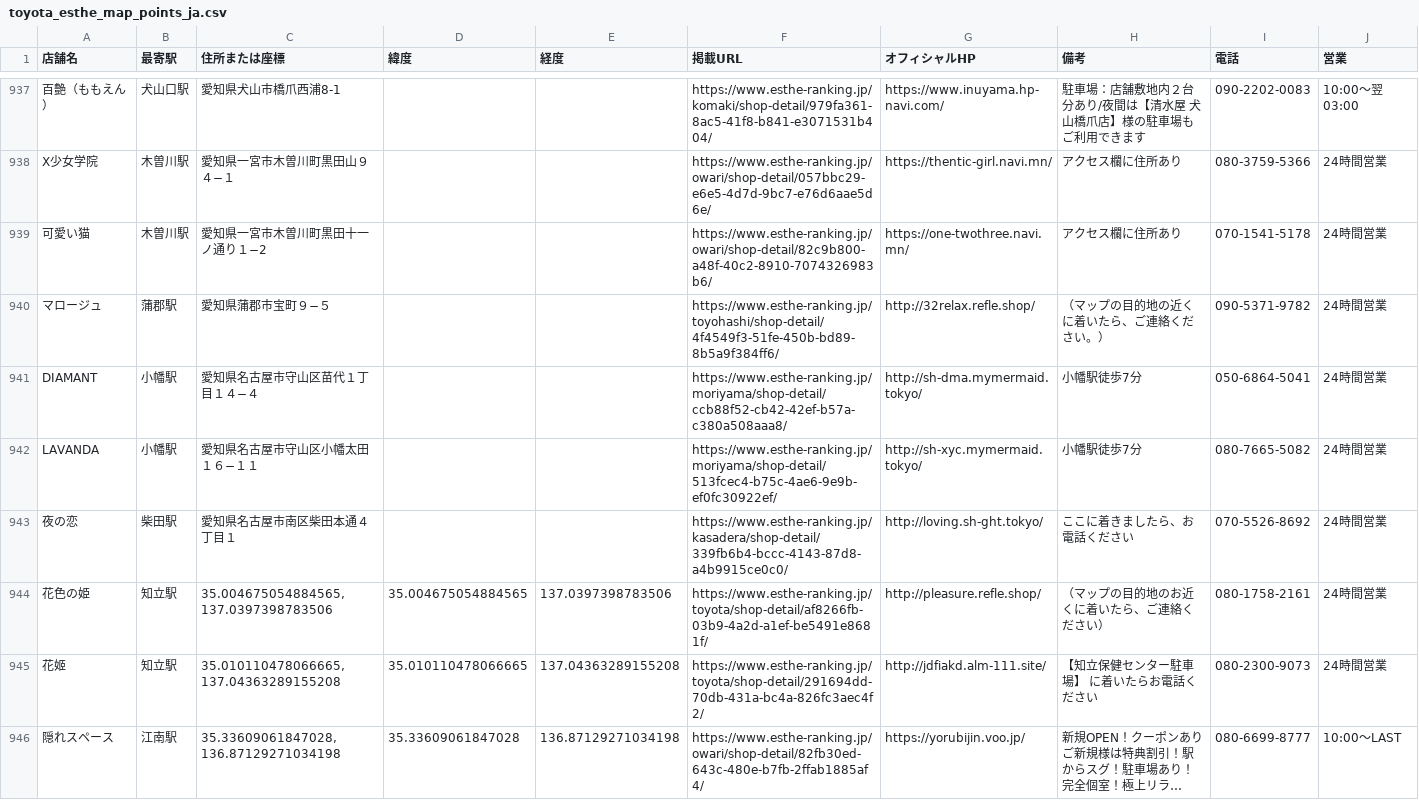
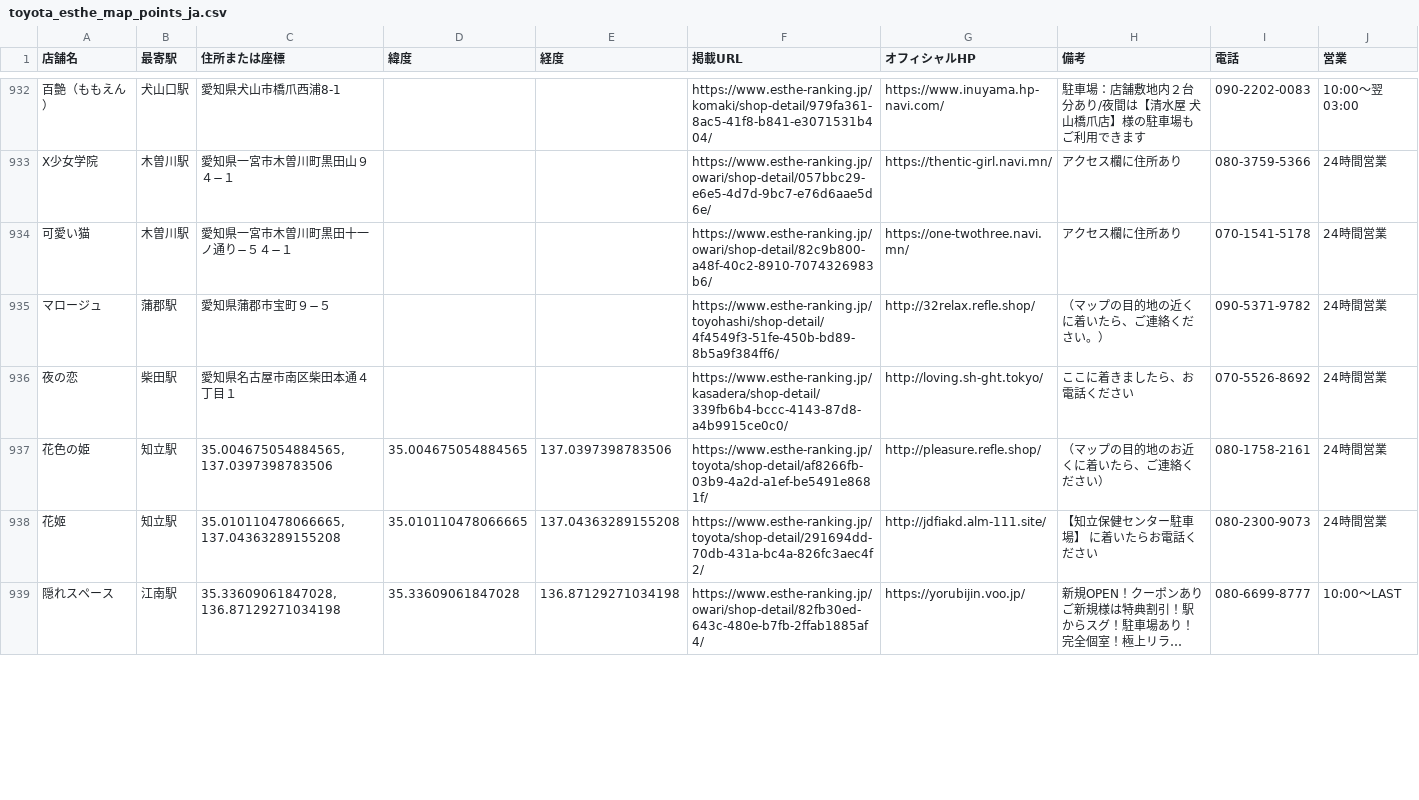
Before and after one commit to tknboon/esthe-viewer, a CSV file: toyota_esthe_map_points_ja.csv, drawn as a sheet; only a part is shown, gaps mark what is left out; long unchanged cells end in …; removed rows and columns are numbered as before the commit, all else as after; the diff covers the shown part only; the diff names each change by its address in the sheet, - before the commit and + after, or states it on an @@ line.

```diff
--- a/toyota_esthe_map_points_ja.csv
+++ b/toyota_esthe_map_points_ja.csv
-C934 (住所または座標): 愛知県一宮市木曽川町黒田十一ノ通り１−2
+C934 (住所または座標): 愛知県一宮市木曽川町黒田十一ノ通り−５４−１
-row 941: DIAMANT | 小幡駅 | 愛知県名古屋市守山区苗代１丁目１４−４ |  |  | https://www.esthe-ranking.jp/moriyama/shop-detail/ccb88f52-cb42-42ef-b57a-c380a508aaa8/ | http://sh-dma.mymermaid.tokyo/ | 小幡駅徒歩7分 | 050-6864-5041 | 24時間営業
-row 942: LAVANDA | 小幡駅 | 愛知県名古屋市守山区小幡太田１６−１１ |  |  | https://www.esthe-ranking.jp/moriyama/shop-detail/513fcec4-b75c-4ae6-9e9b-ef0fc30922ef/ | http://sh-xyc.mymermaid.tokyo/ | 小幡駅徒歩7分 | 080-7665-5082 | 24時間営業
```
Also changed, not shown: 6 added rows, 5 removed rows and 8 edited cells elsewhere in this file, region-data/osaka/esthe_map_points_ja.csv, region-data/osaka/location_correction_queue.csv, 29 other files.
